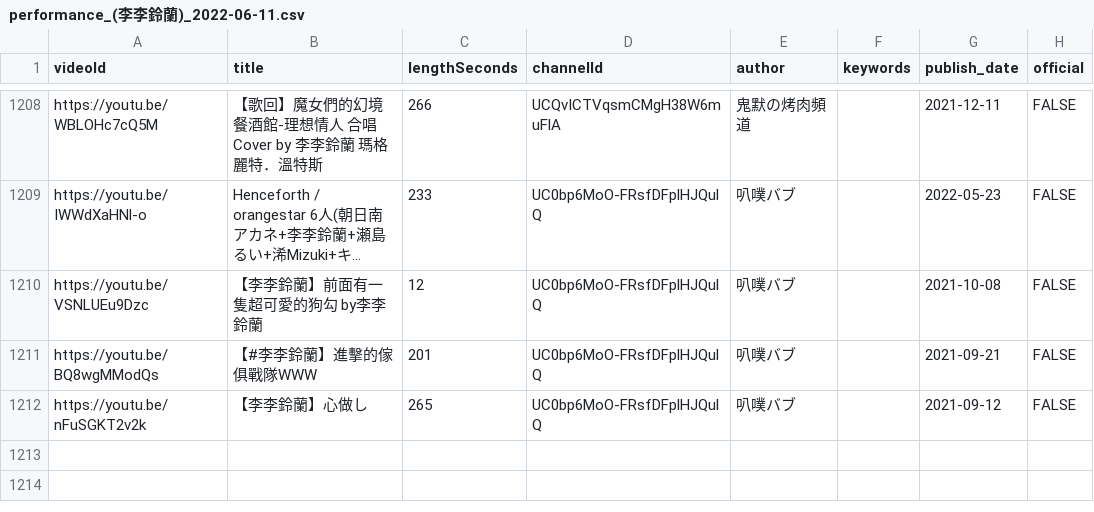
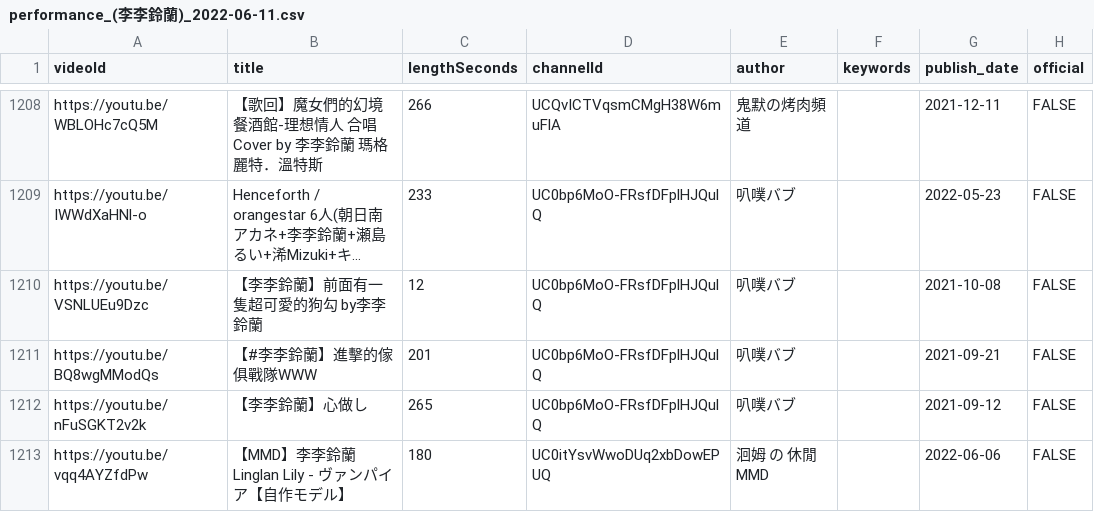
Before and after one commit to virtual-data-lab/Vtuber-performance-record, a CSV file: performance_(李李鈴蘭)_2022-06-11.csv, drawn as a sheet; only a part is shown, gaps mark what is left out; long unchanged cells end in …; the diff names each change by its address in the sheet, - before the commit and + after, or states it on an @@ line.

Commit message:
Update performance_(李李鈴蘭)_2022-06-11.csv

```diff
--- a/performance_(李李鈴蘭)_2022-06-11.csv
+++ b/performance_(李李鈴蘭)_2022-06-11.csv
+row 1213: https://youtu.be/vqq4AYZfdPw | 【MMD】李李鈴蘭Linglan Lily - ヴァンパイア【自作モデル】 | 180 | UC0itYsvWwoDUq2xbDowEPUQ | 洄姆 の 休閒MMD |  | 2022-06-06 | FALSE
```
